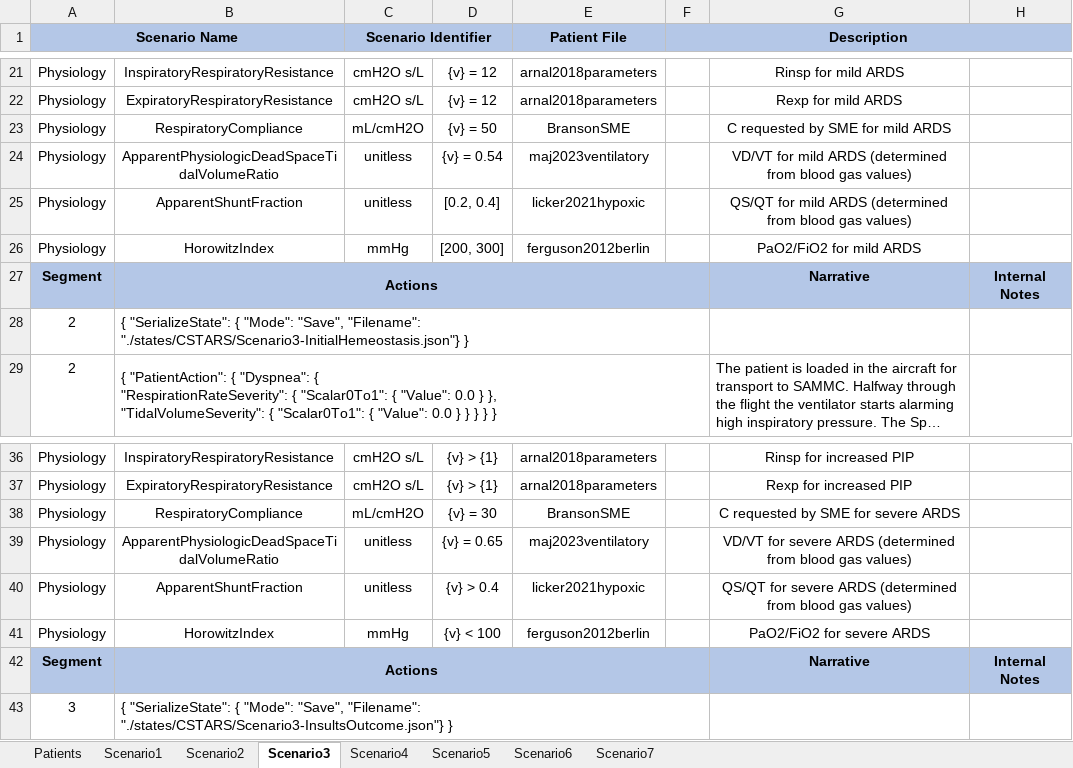
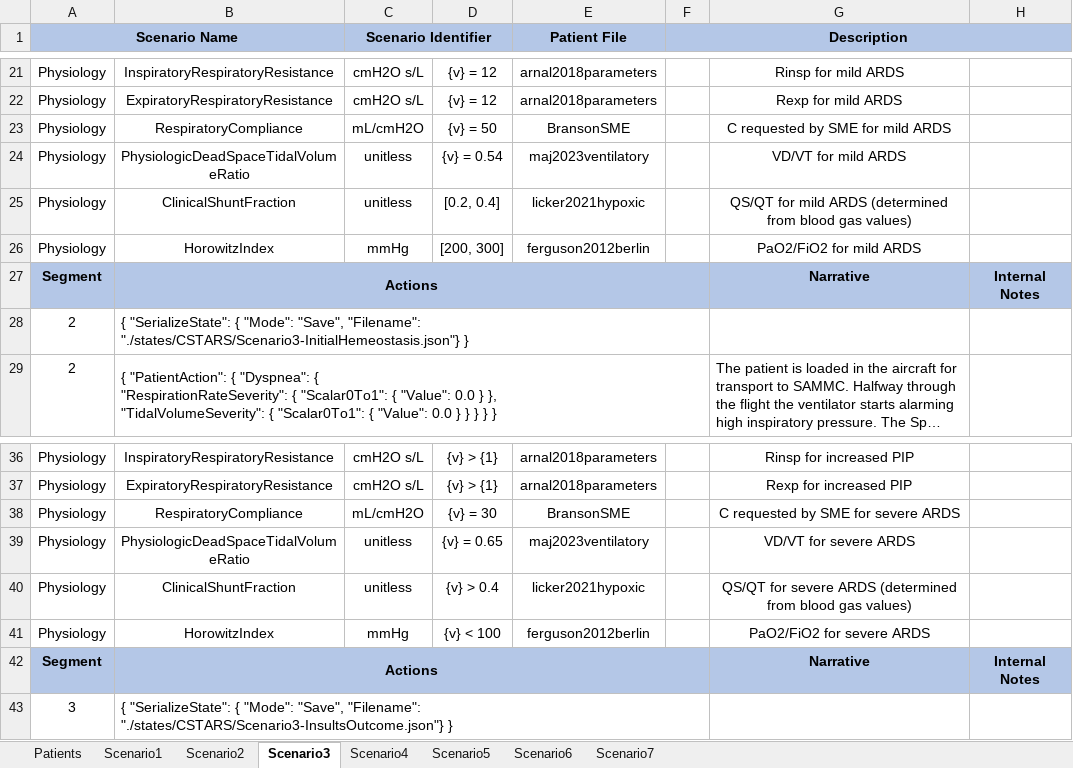
Before and after one commit to easeaico/pulse-go, an Excel workbook: data/human/adult/validation/Scenarios/CSTARS/CSTARS.xlsx, sheet Scenario3, drawn as a sheet; only a part is shown, gaps mark what is left out; long unchanged cells end in …; values as stored, in another font and other column widths than the file's, no borders; the diff names each change by its address in the sheet, - before the commit and + after, or states it on an @@ line.

Commit message:
Rename "apparent" outputs as "clinical" outputs.

```diff
--- a/data/human/adult/validation/Scenarios/CSTARS/CSTARS.xlsx (sheet Scenario3)
+++ b/data/human/adult/validation/Scenarios/CSTARS/CSTARS.xlsx (sheet Scenario3)
-B24: ApparentPhysiologicDeadSpaceTidalVolumeRatio
+B24: PhysiologicDeadSpaceTidalVolumeRatio
-G24: VD/VT for mild ARDS (determined from blood gas values)
+G24: VD/VT for mild ARDS
-B25: ApparentShuntFraction
+B25: ClinicalShuntFraction
-B39: ApparentPhysiologicDeadSpaceTidalVolumeRatio
+B39: PhysiologicDeadSpaceTidalVolumeRatio
-G39: VD/VT for severe ARDS (determined from blood gas values)
+G39: VD/VT for severe ARDS
-B40: ApparentShuntFraction
+B40: ClinicalShuntFraction
```
Also changed, not shown: sheet Scenario1, sheet Scenario4, sheet Scenario6, sheet Scenario7, sheet Scenario5, sheet Scenario2, data/human/adult/validation/Scenarios/MechanicalVentilator/MechanicalVentilator.xlsx, data/human/adult/validation/SystemValidationData.xlsx, 24 other files.
